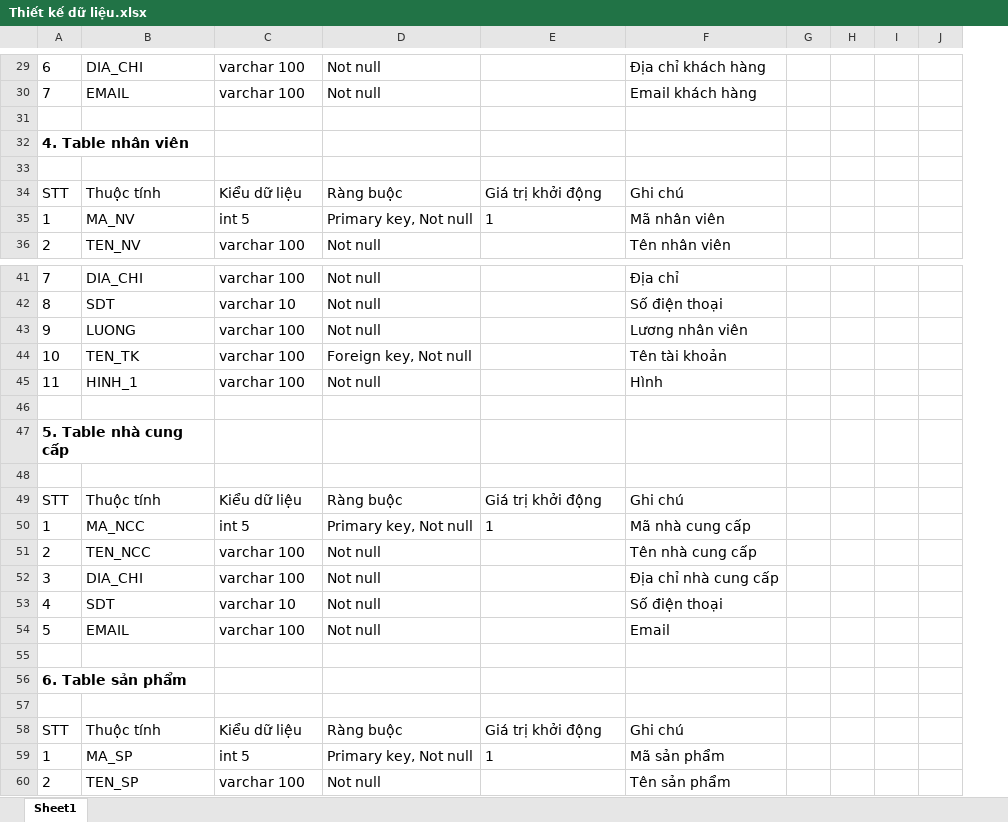
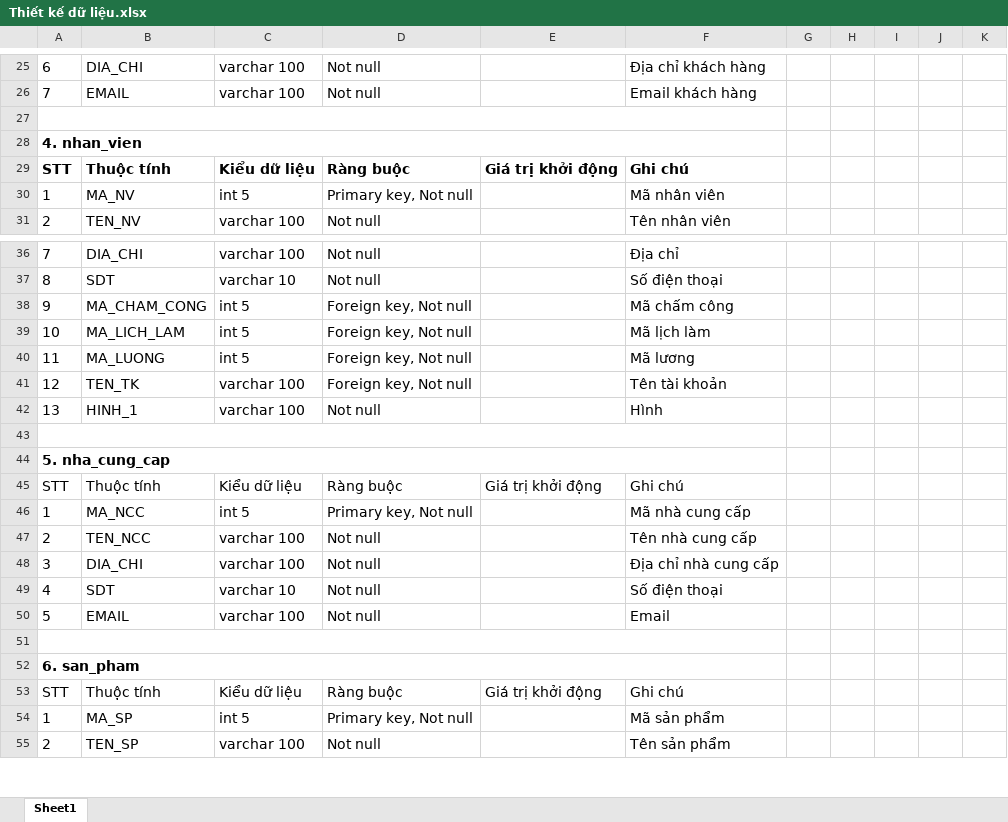
Before and after one commit to CNPM-Team-1/CNPM, an Excel workbook: Thiết kế/Thiết kế dữ liệu/Thiết kế dữ liệu.xlsx, sheet Sheet1, drawn as a sheet; only a part is shown, gaps mark what is left out; values as stored, in another font and other column widths than the file's, no borders; charts and pictures not drawn; removed rows and columns are numbered as before the commit, all else as after; the diff covers the shown part only; the diff names each change by its address in the sheet, - before the commit and + after, or states it on an @@ line.

```diff
--- a/Thiết kế/Thiết kế dữ liệu/Thiết kế dữ liệu.xlsx (sheet Sheet1)
+++ b/Thiết kế/Thiết kế dữ liệu/Thiết kế dữ liệu.xlsx (sheet Sheet1)
+column G, empty
+A27:F27 merged
-A28: 4. Table nhân viên
+A28: 4. nhan_vien
-A32:B32 merged
+A28:F28 merged
-row 33: (empty)
-A29:F29 bold: off
+A29:F29 bold: on
-E30: 1
+E30: (empty)
-row 43: 9 | LUONG | varchar 100 | Not null |  | Lương nhân viên
+row 38: 9 | MA_CHAM_CONG | int 5 | Foreign key, Not null |  | Mã chấm công
+row 39: 10 | MA_LICH_LAM | int 5 | Foreign key, Not null |  | Mã lịch làm
+row 40: 11 | MA_LUONG | int 5 | Foreign key, Not null |  | Mã lương
-A41: 10
+A41: 12
-A42: 11
+A42: 13
+A43:F43 merged
-A44: 5. Table nhà cung cấp
+A44: 5. nha_cung_cap
-A47:B47 merged
+A44:F44 merged
-row 48: (empty)
-E46: 1
+E46: (empty)
+A51:F51 merged
-A52: 6. Table sản phẩm
+A52: 6. san_pham
-A56:B56 merged
+A52:F52 merged
-row 57: (empty)
-E54: 1
+E54: (empty)
```
Also changed, not shown: 39 added rows, 13 removed rows, 21 edited cells, cell formats and merged cells elsewhere in this sheet, charts or pictures, Thiết kế/UseCases/1. QLNV + 2. Chấm công.xlsx, Thiết kế/UseCases/3. Quản lí danh mục.xlsx, 68 other files.
